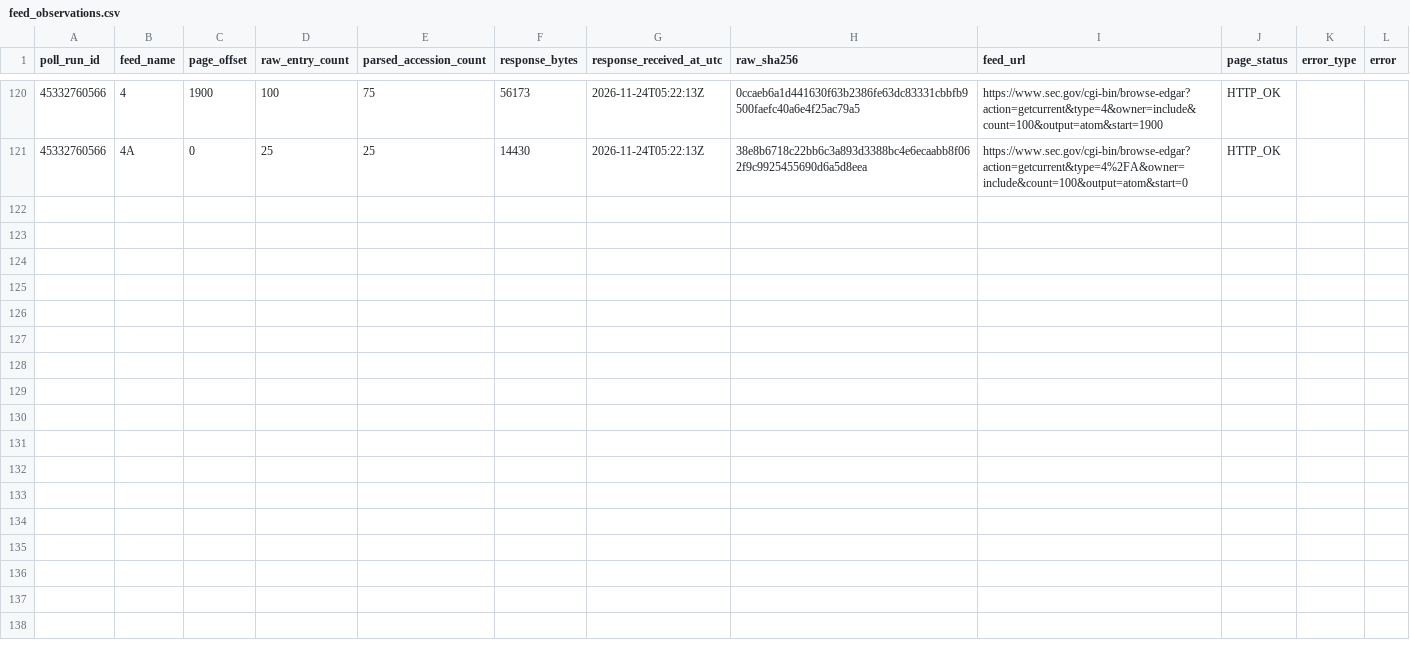
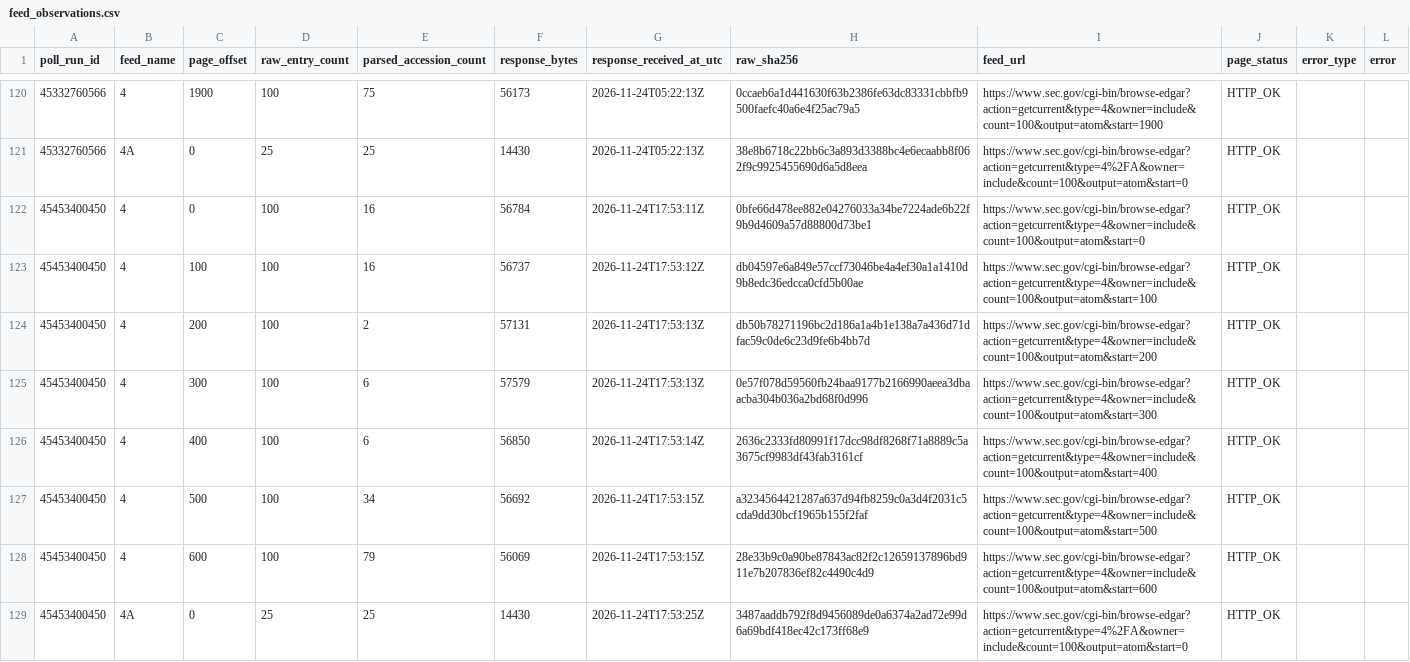
Before and after one commit to jafelix81/NuevaEstrategia, a CSV file: research/data/sec_form4_first_seen/feed_observations.csv, drawn as a sheet; only a part is shown, gaps mark what is left out; the diff names each change by its address in the sheet, - before the commit and + after, or states it on an @@ line.

```diff
--- a/research/data/sec_form4_first_seen/feed_observations.csv
+++ b/research/data/sec_form4_first_seen/feed_observations.csv
+row 122: 45453400450 | 4 | 0 | 100 | 16 | 56784 | 2026-11-24T17:53:11Z | 0bfe66d478ee882e04276033a34be7224ade6b22f9b9d4609a57d88800d73be1 | https://www.sec.gov/cgi-bin/browse-edgar?action=getcurrent&type=4&owner=include&count=100&output=atom&start=0 | HTTP_OK
+row 123: 45453400450 | 4 | 100 | 100 | 16 | 56737 | 2026-11-24T17:53:12Z | db04597e6a849e57ccf73046be4a4ef30a1a1410d9b8edc36edcca0cfd5b00ae | https://www.sec.gov/cgi-bin/browse-edgar?action=getcurrent&type=4&owner=include&count=100&output=atom&start=100 | HTTP_OK
+row 124: 45453400450 | 4 | 200 | 100 | 2 | 57131 | 2026-11-24T17:53:13Z | db50b78271196bc2d186a1a4b1e138a7a436d71dfac59c0de6c23d9fe6b4bb7d | https://www.sec.gov/cgi-bin/browse-edgar?action=getcurrent&type=4&owner=include&count=100&output=atom&start=200 | HTTP_OK
+row 125: 45453400450 | 4 | 300 | 100 | 6 | 57579 | 2026-11-24T17:53:13Z | 0e57f078d59560fb24baa9177b2166990aeea3dbaacba304b036a2bd68f0d996 | https://www.sec.gov/cgi-bin/browse-edgar?action=getcurrent&type=4&owner=include&count=100&output=atom&start=300 | HTTP_OK
+row 126: 45453400450 | 4 | 400 | 100 | 6 | 56850 | 2026-11-24T17:53:14Z | 2636c2333fd80991f17dcc98df8268f71a8889c5a3675cf9983df43fab3161cf | https://www.sec.gov/cgi-bin/browse-edgar?action=getcurrent&type=4&owner=include&count=100&output=atom&start=400 | HTTP_OK
+row 127: 45453400450 | 4 | 500 | 100 | 34 | 56692 | 2026-11-24T17:53:15Z | a3234564421287a637d94fb8259c0a3d4f2031c5cda9dd30bcf1965b155f2faf | https://www.sec.gov/cgi-bin/browse-edgar?action=getcurrent&type=4&owner=include&count=100&output=atom&start=500 | HTTP_OK
+row 128: 45453400450 | 4 | 600 | 100 | 79 | 56069 | 2026-11-24T17:53:15Z | 28e33b9c0a90be87843ac82f2c12659137896bd911e7b207836ef82c4490c4d9 | https://www.sec.gov/cgi-bin/browse-edgar?action=getcurrent&type=4&owner=include&count=100&output=atom&start=600 | HTTP_OK
+row 129: 45453400450 | 4A | 0 | 25 | 25 | 14430 | 2026-11-24T17:53:25Z | 3487aaddb792f8d9456089de0a6374a2ad72e99d6a69bdf418ec42c173ff68e9 | https://www.sec.gov/cgi-bin/browse-edgar?action=getcurrent&type=4%2FA&owner=include&count=100&output=atom&start=0 | HTTP_OK
```
Also changed, not shown: 5 other files.
